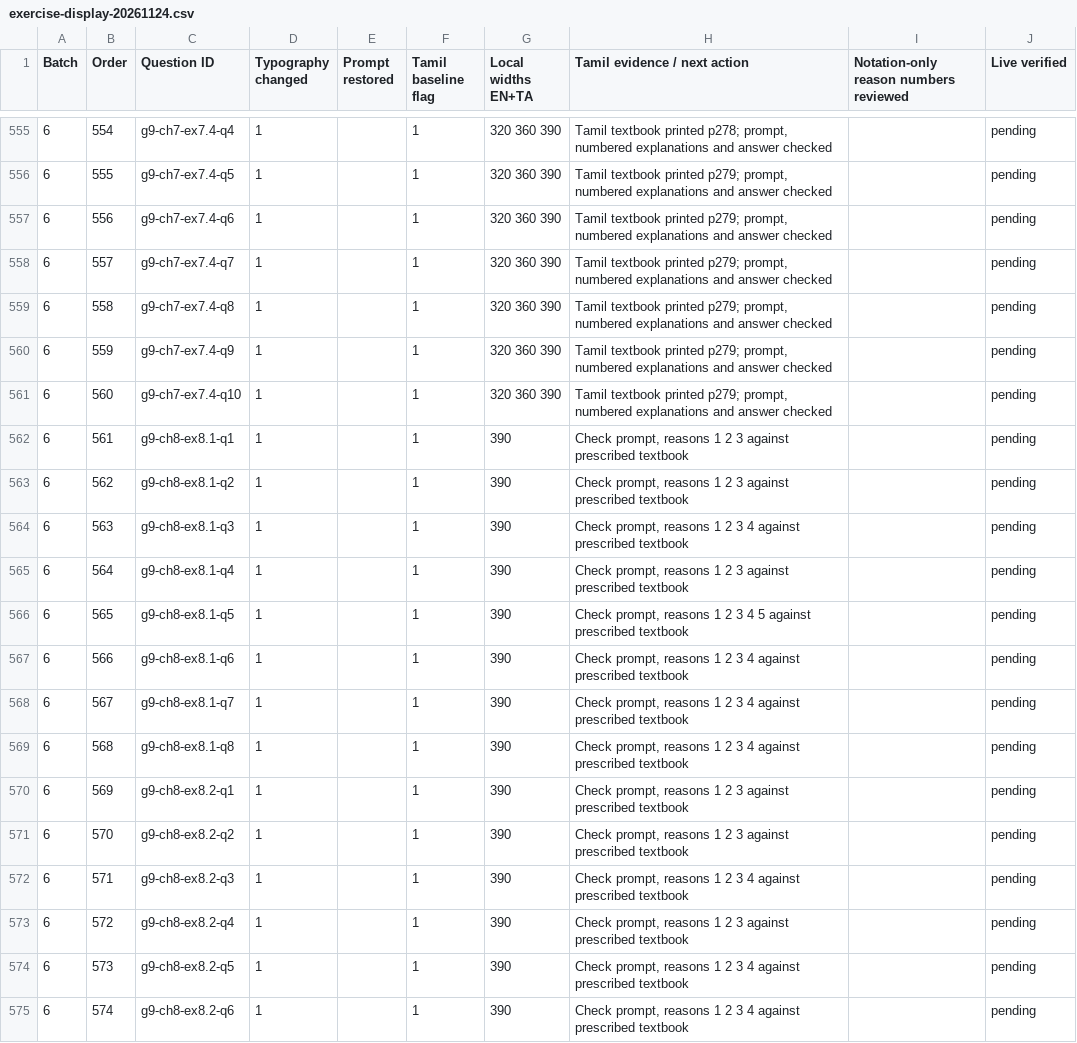
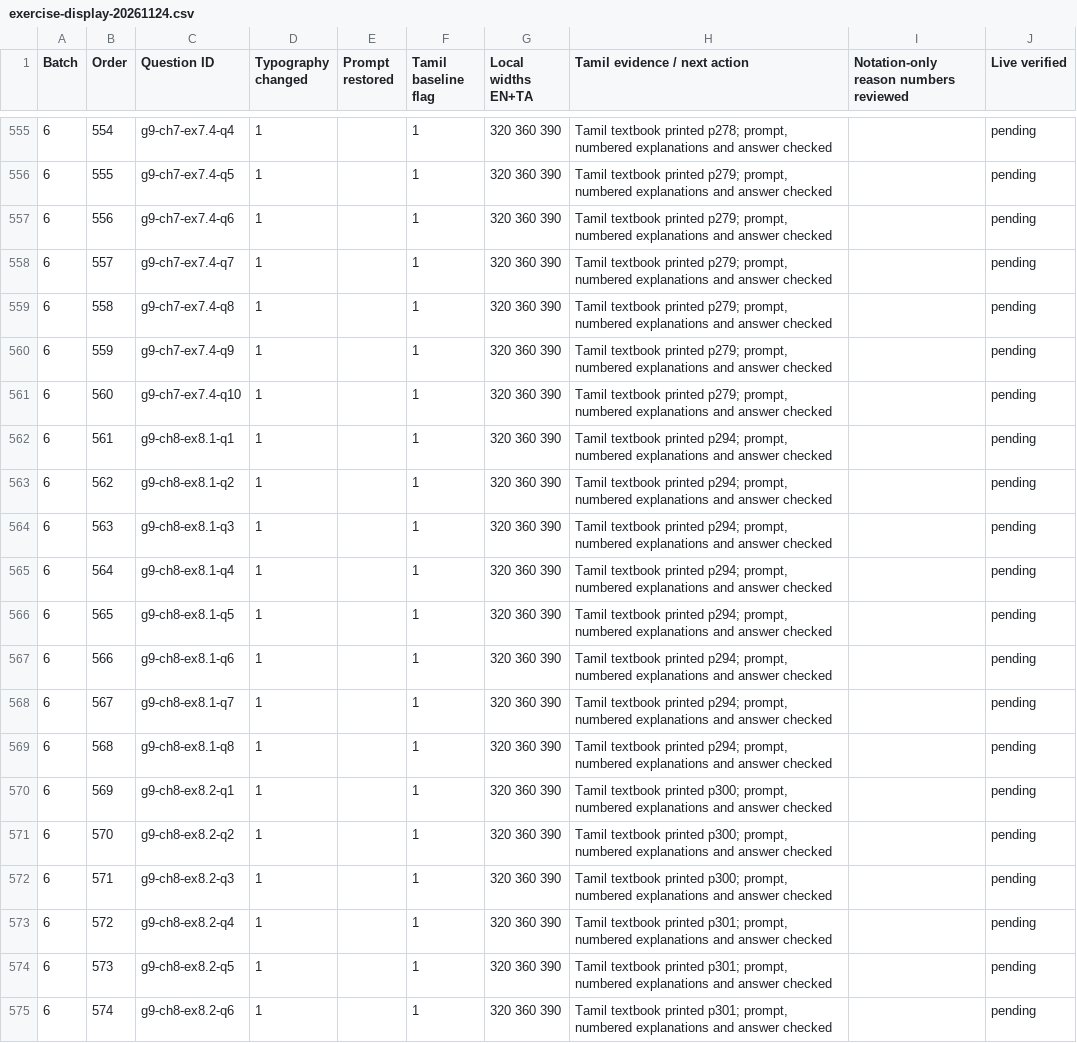
Before and after one commit to vigneswaranmba20-afk/Triggle, a CSV file: docs/audit/exercise-display-20261124.csv, drawn as a sheet; only a part is shown, gaps mark what is left out; the diff covers the shown part only.

```diff
--- a/docs/audit/exercise-display-20261124.csv
+++ b/docs/audit/exercise-display-20261124.csv
@@ -561,15 +561,15 @@ Batch,Order,Question ID,Typography changed,Prompt restored,Tamil baseline flag,L
 6,560,g9-ch7-ex7.4-q10,1,,1,320 360 390,"Tamil textbook printed p279; prompt, numbered explanations and answer checked",,pending
-6,561,g9-ch8-ex8.1-q1,1,,1,390,"Check prompt, reasons 1 2 3 against prescribed textbook",,pending
-6,562,g9-ch8-ex8.1-q2,1,,1,390,"Check prompt, reasons 1 2 3 against prescribed textbook",,pending
-6,563,g9-ch8-ex8.1-q3,1,,1,390,"Check prompt, reasons 1 2 3 4 against prescribed textbook",,pending
-6,564,g9-ch8-ex8.1-q4,1,,1,390,"Check prompt, reasons 1 2 3 against prescribed textbook",,pending
-6,565,g9-ch8-ex8.1-q5,1,,1,390,"Check prompt, reasons 1 2 3 4 5 against prescribed textbook",,pending
-6,566,g9-ch8-ex8.1-q6,1,,1,390,"Check prompt, reasons 1 2 3 4 against prescribed textbook",,pending
-6,567,g9-ch8-ex8.1-q7,1,,1,390,"Check prompt, reasons 1 2 3 4 against prescribed textbook",,pending
-6,568,g9-ch8-ex8.1-q8,1,,1,390,"Check prompt, reasons 1 2 3 4 against prescribed textbook",,pending
-6,569,g9-ch8-ex8.2-q1,1,,1,390,"Check prompt, reasons 1 2 3 against prescribed textbook",,pending
-6,570,g9-ch8-ex8.2-q2,1,,1,390,"Check prompt, reasons 1 2 3 against prescribed textbook",,pending
-6,571,g9-ch8-ex8.2-q3,1,,1,390,"Check prompt, reasons 1 2 3 4 against prescribed textbook",,pending
-6,572,g9-ch8-ex8.2-q4,1,,1,390,"Check prompt, reasons 1 2 3 against prescribed textbook",,pending
-6,573,g9-ch8-ex8.2-q5,1,,1,390,"Check prompt, reasons 1 2 3 4 against prescribed textbook",,pending
-6,574,g9-ch8-ex8.2-q6,1,,1,390,"Check prompt, reasons 1 2 3 4 against prescribed textbook",,pending
+6,561,g9-ch8-ex8.1-q1,1,,1,320 360 390,"Tamil textbook printed p294; prompt, numbered explanations and answer checked",,pending
+6,562,g9-ch8-ex8.1-q2,1,,1,320 360 390,"Tamil textbook printed p294; prompt, numbered explanations and answer checked",,pending
+6,563,g9-ch8-ex8.1-q3,1,,1,320 360 390,"Tamil textbook printed p294; prompt, numbered explanations and answer checked",,pending
+6,564,g9-ch8-ex8.1-q4,1,,1,320 360 390,"Tamil textbook printed p294; prompt, numbered explanations and answer checked",,pending
+6,565,g9-ch8-ex8.1-q5,1,,1,320 360 390,"Tamil textbook printed p294; prompt, numbered explanations and answer checked",,pending
+6,566,g9-ch8-ex8.1-q6,1,,1,320 360 390,"Tamil textbook printed p294; prompt, numbered explanations and answer checked",,pending
+6,567,g9-ch8-ex8.1-q7,1,,1,320 360 390,"Tamil textbook printed p294; prompt, numbered explanations and answer checked",,pending
+6,568,g9-ch8-ex8.1-q8,1,,1,320 360 390,"Tamil textbook printed p294; prompt, numbered explanations and answer checked",,pending
+6,569,g9-ch8-ex8.2-q1,1,,1,320 360 390,"Tamil textbook printed p300; prompt, numbered explanations and answer checked",,pending
+6,570,g9-ch8-ex8.2-q2,1,,1,320 360 390,"Tamil textbook printed p300; prompt, numbered explanations and answer checked",,pending
+6,571,g9-ch8-ex8.2-q3,1,,1,320 360 390,"Tamil textbook printed p300; prompt, numbered explanations and answer checked",,pending
+6,572,g9-ch8-ex8.2-q4,1,,1,320 360 390,"Tamil textbook printed p301; prompt, numbered explanations and answer checked",,pending
+6,573,g9-ch8-ex8.2-q5,1,,1,320 360 390,"Tamil textbook printed p301; prompt, numbered explanations and answer checked",,pending
+6,574,g9-ch8-ex8.2-q6,1,,1,320 360 390,"Tamil textbook printed p301; prompt, numbered explanations and answer checked",,pending
```
Also changed, not shown: 76 edited cells elsewhere in this file, 15 other files.
